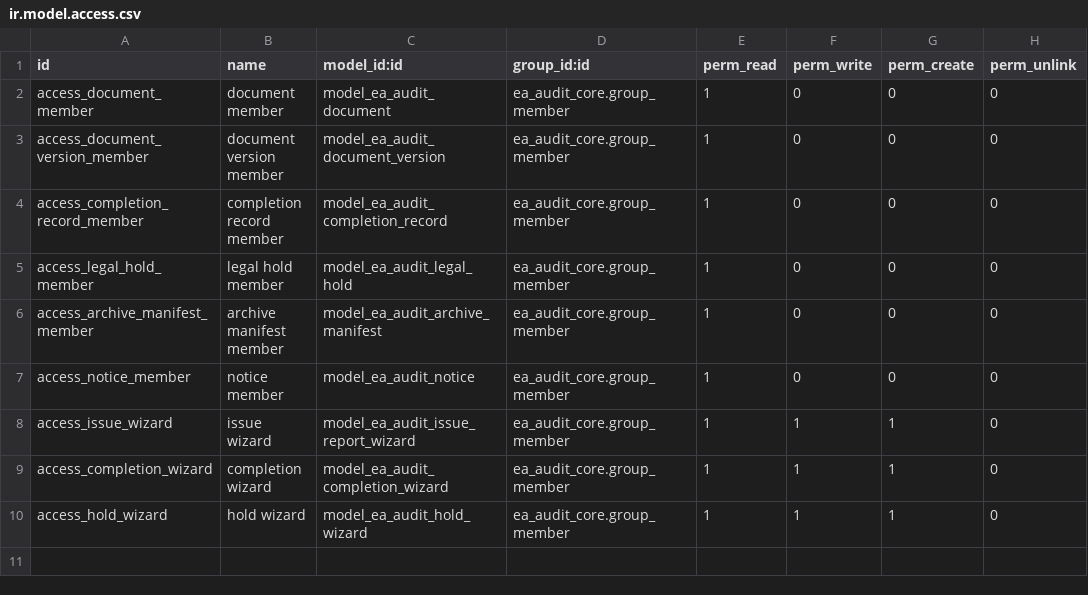
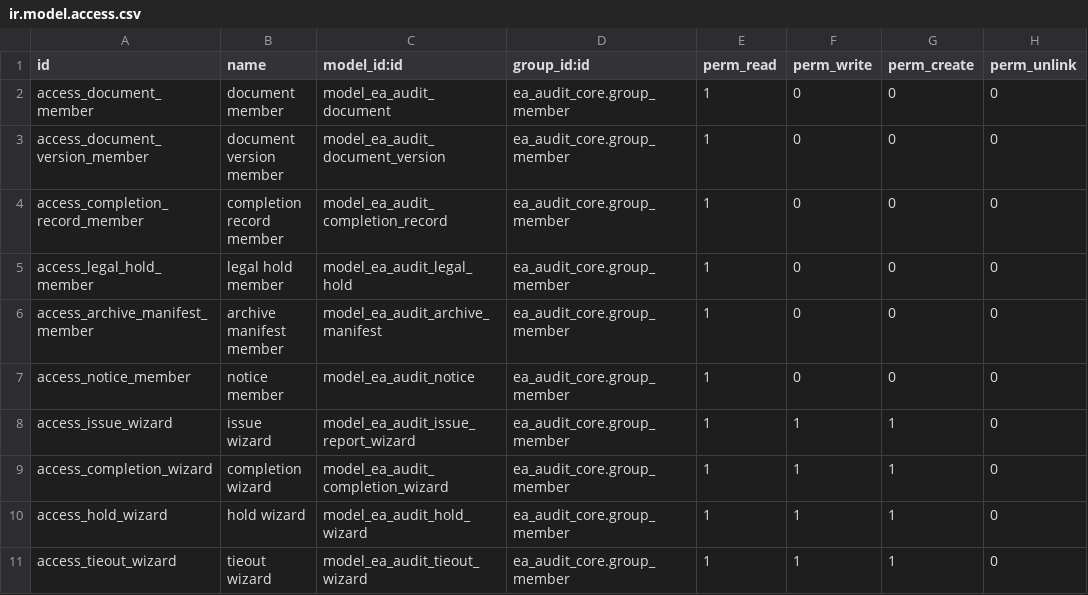
Before and after one commit to Nekoutb/auditisa-odoo, a CSV file: addons/ea_audit_reports/security/ir.model.access.csv, drawn as a sheet; the diff names each change by its address in the sheet, - before the commit and + after, or states it on an @@ line.

```diff
--- a/addons/ea_audit_reports/security/ir.model.access.csv
+++ b/addons/ea_audit_reports/security/ir.model.access.csv
+row 11: access_tieout_wizard | tieout wizard | model_ea_audit_tieout_wizard | ea_audit_core.group_member | 1 | 1 | 1 | 0
```
Also changed, not shown: addons/ea_audit_portal/security/ir.model.access.csv, addons/ea_audit_tools/data/ea.audit.tool.tile.csv, 29 other files.
